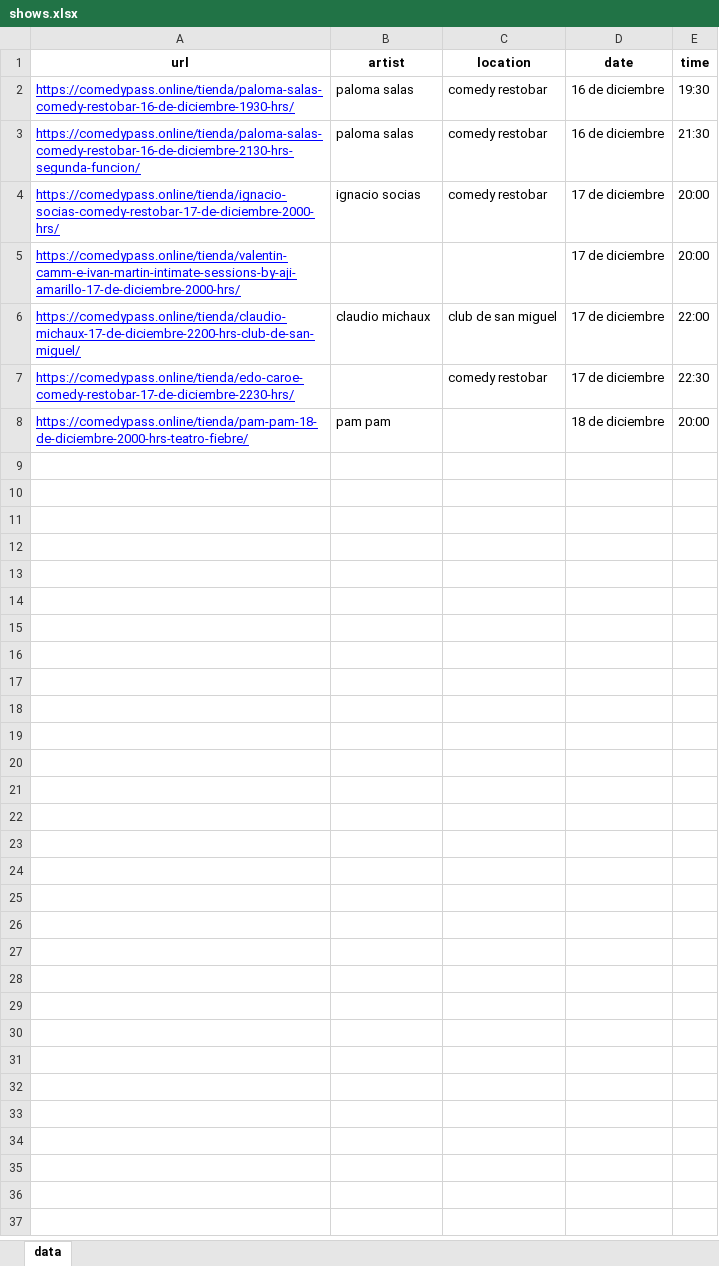
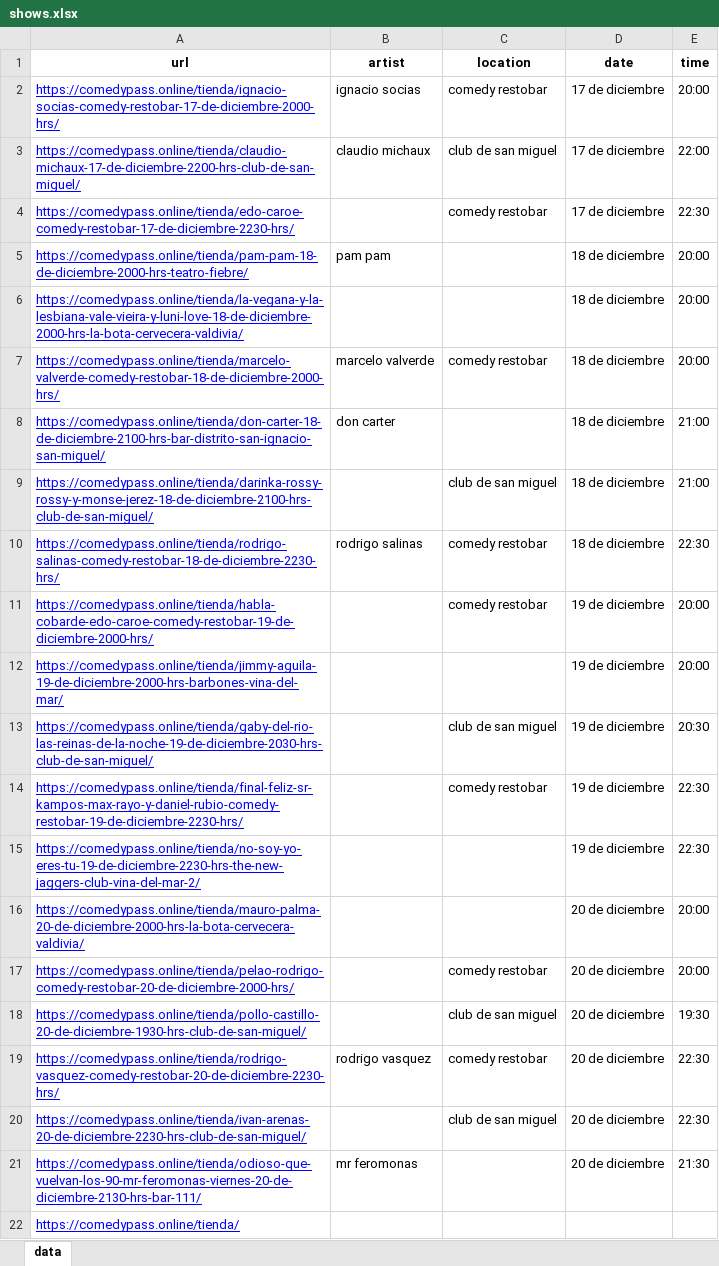
Before and after one commit to Vercetto/comedia_chile, an Excel workbook: Output/shows.xlsx, sheet data, drawn as a sheet; values as stored, in another font and other column widths than the file's, no borders; removed rows and columns are numbered as before the commit, all else as after; the diff names each change by its address in the sheet, - before the commit and + after, or states it on an @@ line.

```diff
--- a/Output/shows.xlsx (sheet data)
+++ b/Output/shows.xlsx (sheet data)
-row 2: https://comedypass.online/tienda/paloma-salas-comedy-restobar-16-de-diciembre-1930-hrs/ | paloma salas | comedy restobar | 16 de diciembre | 19:30
-row 3: https://comedypass.online/tienda/paloma-salas-comedy-restobar-16-de-diciembre-2130-hrs-segunda-funcion/ | paloma salas | comedy restobar | 16 de diciembre | 21:30
-row 5: https://comedypass.online/tienda/valentin-camm-e-ivan-martin-intimate-sessions-by-aji-amarillo-17-de-diciembre-2000-hrs/ |  |  | 17 de diciembre | 20:00
+row 6: https://comedypass.online/tienda/la-vegana-y-la-lesbiana-vale-vieira-y-luni-love-18-de-diciembre-2000-hrs-la-bota-cervecera-valdivia/ |  |  | 18 de diciembre | 20:00
+row 7: https://comedypass.online/tienda/marcelo-valverde-comedy-restobar-18-de-diciembre-2000-hrs/ | marcelo valverde | comedy restobar | 18 de diciembre | 20:00
+row 8: https://comedypass.online/tienda/don-carter-18-de-diciembre-2100-hrs-bar-distrito-san-ignacio-san-miguel/ | don carter |  | 18 de diciembre | 21:00
+row 9: https://comedypass.online/tienda/darinka-rossy-rossy-y-monse-jerez-18-de-diciembre-2100-hrs-club-de-san-miguel/ |  | club de san miguel | 18 de diciembre | 21:00
+row 10: https://comedypass.online/tienda/rodrigo-salinas-comedy-restobar-18-de-diciembre-2230-hrs/ | rodrigo salinas | comedy restobar | 18 de diciembre | 22:30
+row 11: https://comedypass.online/tienda/habla-cobarde-edo-caroe-comedy-restobar-19-de-diciembre-2000-hrs/ |  | comedy restobar | 19 de diciembre | 20:00
+row 12: https://comedypass.online/tienda/jimmy-aguila-19-de-diciembre-2000-hrs-barbones-vina-del-mar/ |  |  | 19 de diciembre | 20:00
+row 13: https://comedypass.online/tienda/gaby-del-rio-las-reinas-de-la-noche-19-de-diciembre-2030-hrs-club-de-san-miguel/ |  | club de san miguel | 19 de diciembre | 20:30
+row 14: https://comedypass.online/tienda/final-feliz-sr-kampos-max-rayo-y-daniel-rubio-comedy-restobar-19-de-diciembre-2230-hrs/ |  | comedy restobar | 19 de diciembre | 22:30
+row 15: https://comedypass.online/tienda/no-soy-yo-eres-tu-19-de-diciembre-2230-hrs-the-new-jaggers-club-vina-del-mar-2/ |  |  | 19 de diciembre | 22:30
+row 16: https://comedypass.online/tienda/mauro-palma-20-de-diciembre-2000-hrs-la-bota-cervecera-valdivia/ |  |  | 20 de diciembre | 20:00
+row 17: https://comedypass.online/tienda/pelao-rodrigo-comedy-restobar-20-de-diciembre-2000-hrs/ |  | comedy restobar | 20 de diciembre | 20:00
+row 18: https://comedypass.online/tienda/pollo-castillo-20-de-diciembre-1930-hrs-club-de-san-miguel/ |  | club de san miguel | 20 de diciembre | 19:30
+row 19: https://comedypass.online/tienda/rodrigo-vasquez-comedy-restobar-20-de-diciembre-2230-hrs/ | rodrigo vasquez | comedy restobar | 20 de diciembre | 22:30
+row 20: https://comedypass.online/tienda/ivan-arenas-20-de-diciembre-2230-hrs-club-de-san-miguel/ |  | club de san miguel | 20 de diciembre | 22:30
+row 21: https://comedypass.online/tienda/odioso-que-vuelvan-los-90-mr-feromonas-viernes-20-de-diciembre-2130-hrs-bar-111/ | mr feromonas |  | 20 de diciembre | 21:30
+row 22: https://comedypass.online/tienda/
```
Also changed, not shown: 4 other files.
